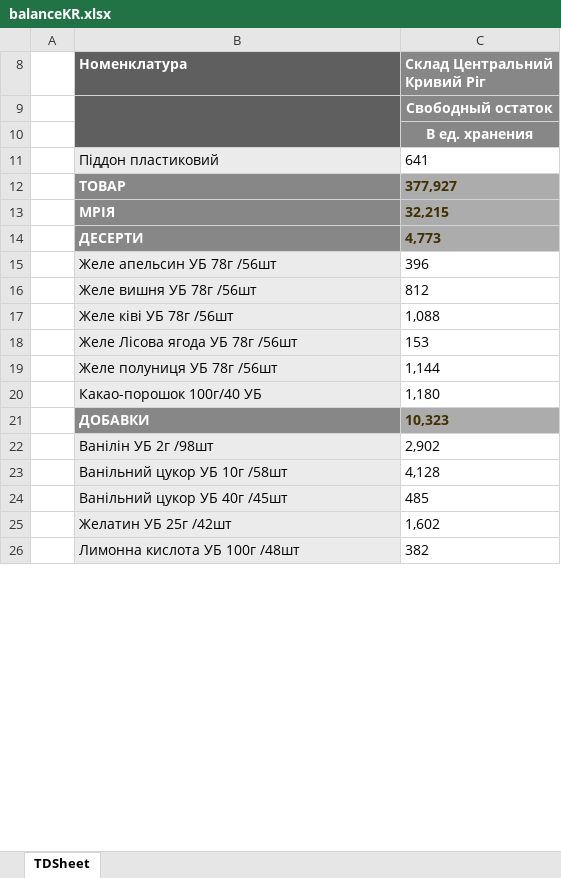
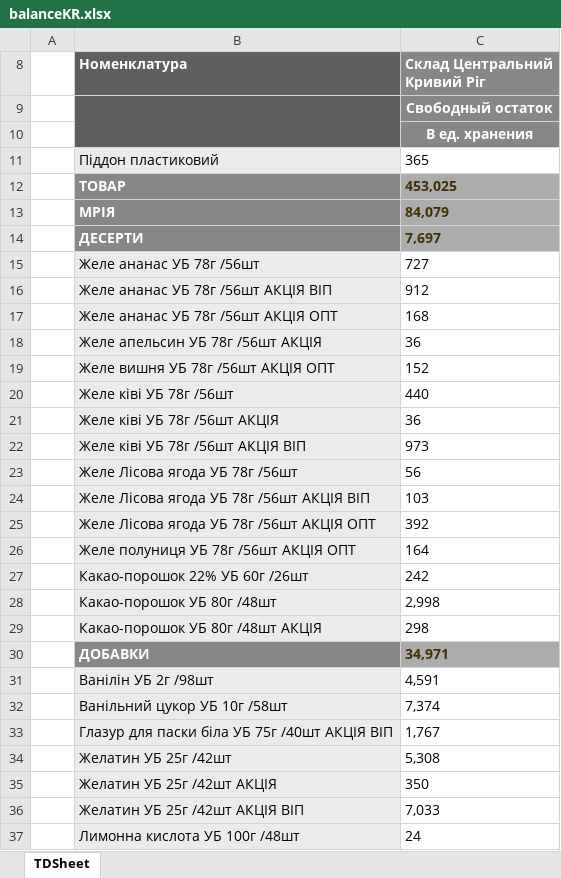
Before and after one commit to Stako21/jwt-auth, an Excel workbook: client/dist/Sorce/balanceKR.xlsx, sheet TDSheet, drawn as a sheet; only a part is shown; values as stored, in another font and other column widths than the file's, no borders; charts and pictures not drawn; removed rows and columns are numbered as before the commit, all else as after; the diff covers the shown part only; the diff names each change by its address in the sheet, - before the commit and + after, or states it on an @@ line.

```diff
--- a/client/dist/Sorce/balanceKR.xlsx (sheet TDSheet)
+++ b/client/dist/Sorce/balanceKR.xlsx (sheet TDSheet)
-C11 (Склад Центральний Кривий Ріг): 641
+C11 (Склад Центральний Кривий Ріг): 365
-C12 (Склад Центральний Кривий Ріг): 377,927
+C12 (Склад Центральний Кривий Ріг): 453,025
-C13 (Склад Центральний Кривий Ріг): 32,215
+C13 (Склад Центральний Кривий Ріг): 84,079
-C14 (Склад Центральний Кривий Ріг): 4,773
+C14 (Склад Центральний Кривий Ріг): 7,697
-row 15:  | Желе апельсин УБ 78г /56шт | 396
-row 16:  | Желе вишня УБ 78г /56шт | 812
+row 15:  | Желе ананас УБ 78г /56шт | 727
+row 16:  | Желе ананас УБ 78г /56шт АКЦІЯ ВІП | 912
+row 17:  | Желе ананас УБ 78г /56шт АКЦІЯ ОПТ | 168
+row 18:  | Желе апельсин УБ 78г /56шт АКЦІЯ | 36
+row 19:  | Желе вишня УБ 78г /56шт АКЦІЯ ОПТ | 152
-C20 (Склад Центральний Кривий Ріг): 1,088
+C20 (Склад Центральний Кривий Ріг): 440
+row 21:  | Желе ківі УБ 78г /56шт АКЦІЯ | 36
+row 22:  | Желе ківі УБ 78г /56шт АКЦІЯ ВІП | 973
-C23 (Склад Центральний Кривий Ріг): 153
+C23 (Склад Центральний Кривий Ріг): 56
-row 19:  | Желе полуниця УБ 78г /56шт | 1,144
-row 20:  | Какао-порошок 100г/40 УБ | 1,180
+row 24:  | Желе Лісова ягода УБ 78г /56шт АКЦІЯ ВІП | 103
+row 25:  | Желе Лісова ягода УБ 78г /56шт АКЦІЯ ОПТ | 392
+row 26:  | Желе полуниця УБ 78г /56шт АКЦІЯ ОПТ | 164
+row 27:  | Какао-порошок 22% УБ 60г /26шт | 242
+row 28:  | Какао-порошок УБ 80г /48шт | 2,998
+row 29:  | Какао-порошок УБ 80г /48шт АКЦІЯ | 298
-C30 (Склад Центральний Кривий Ріг): 10,323
+C30 (Склад Центральний Кривий Ріг): 34,971
-C31 (Склад Центральний Кривий Ріг): 2,902
+C31 (Склад Центральний Кривий Ріг): 4,591
-C32 (Склад Центральний Кривий Ріг): 4,128
+C32 (Склад Центральний Кривий Ріг): 7,374
-row 24:  | Ванільний цукор УБ 40г /45шт | 485
+row 33:  | Глазур для паски біла УБ 75г /40шт АКЦІЯ ВІП | 1,767
-C34 (Склад Центральний Кривий Ріг): 1,602
+C34 (Склад Центральний Кривий Ріг): 5,308
+row 35:  | Желатин УБ 25г /42шт АКЦІЯ | 350
+row 36:  | Желатин УБ 25г /42шт АКЦІЯ ВІП | 7,033
-C37 (Склад Центральний Кривий Ріг): 382
+C37 (Склад Центральний Кривий Ріг): 24
```
Also changed, not shown: 199 added rows, 92 removed rows and 250 edited cells elsewhere in this sheet, hidden cells, client/dist/Sorce/balanceDP.xlsx, client/dist/Sorce/balanceML.xlsx, 9 other files.
